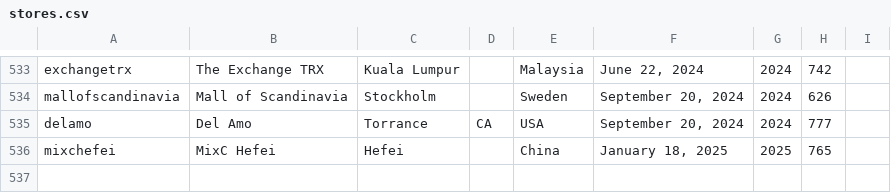
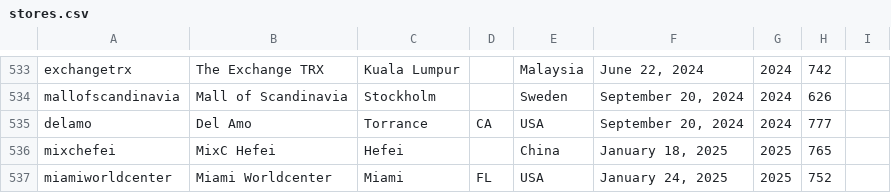
Before and after one commit to thomaspark/applestorefronts, a CSV file: stores.csv, drawn as a sheet; only a part is shown, gaps mark what is left out; the diff names each change by its address in the sheet, - before the commit and + after, or states it on an @@ line.

Commit message:
add miamiworldcenter

```diff
--- a/stores.csv
+++ b/stores.csv
+row 537: miamiworldcenter | Miami Worldcenter | Miami | FL | USA | January 24, 2025 | 2025 | 752
```
